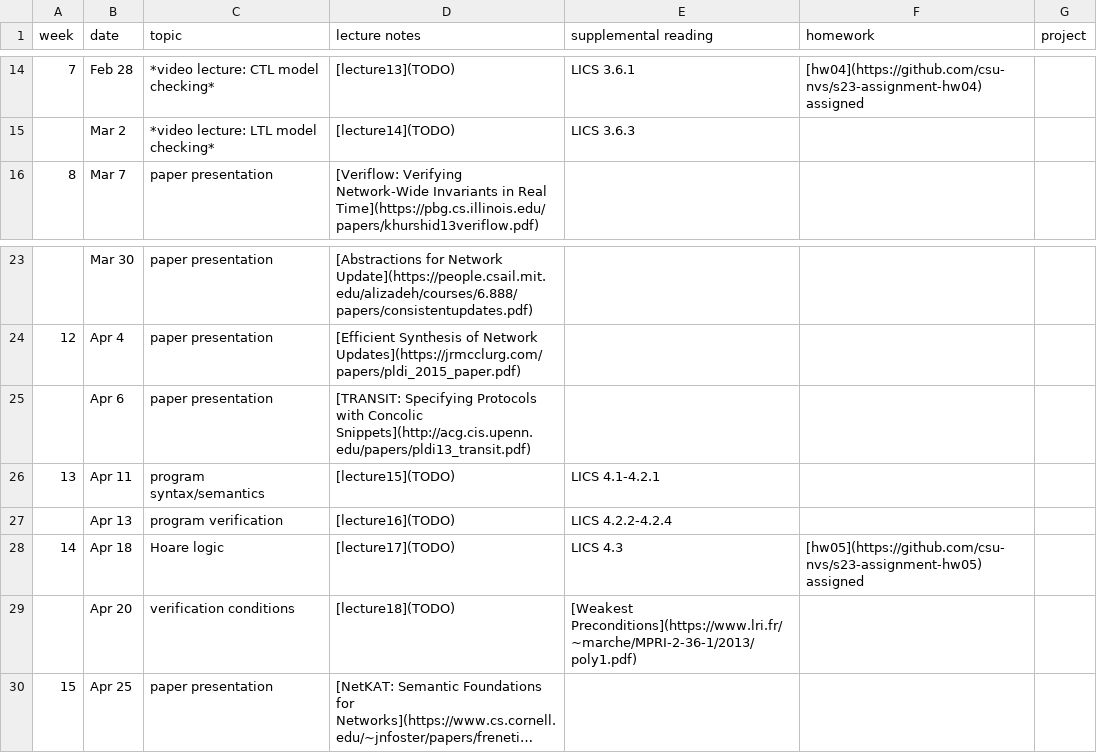
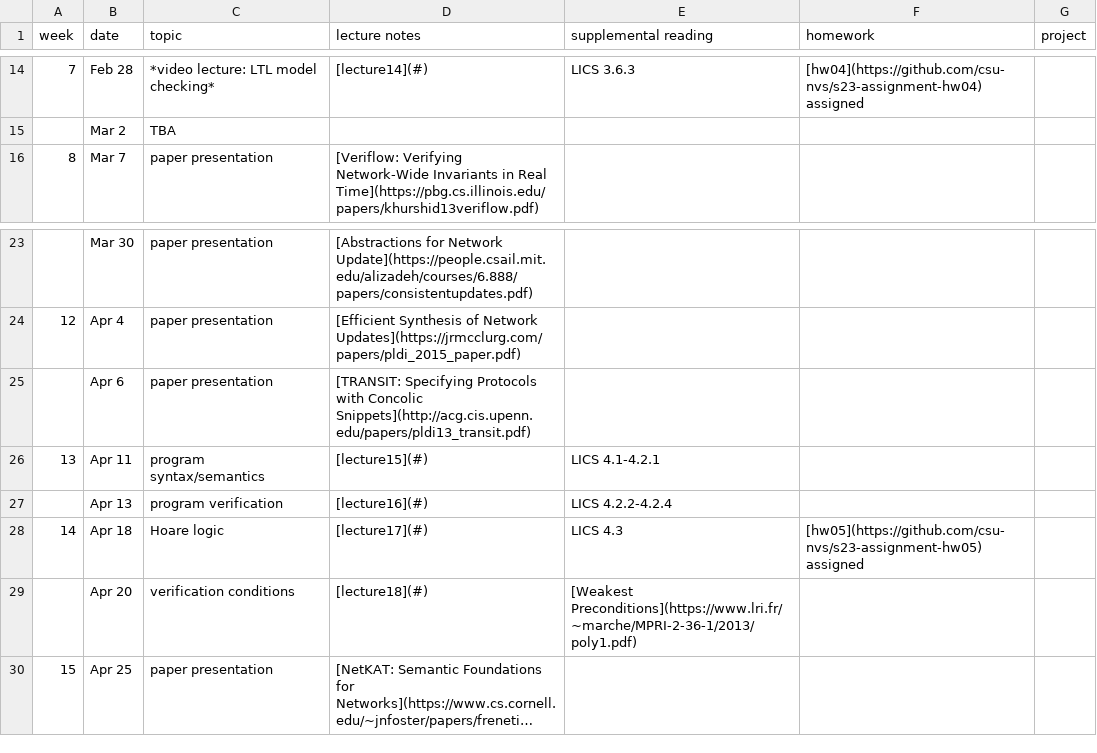
Before and after one commit to csu-nvs/s23-syllabus, a CSV file: schedule.csv, drawn as a sheet; only a part is shown, gaps mark what is left out; long unchanged cells end in …; the diff covers the shown part only; the diff names each change by its address in the sheet, - before the commit and + after, or states it on an @@ line.

```diff
--- a/schedule.csv
+++ b/schedule.csv
-C14 (topic): *video lecture: CTL model checking*
+C14 (topic): *video lecture: LTL model checking*
-D14 (lecture notes): [lecture13](TODO)
+D14 (lecture notes): [lecture14](#)
-E14 (supplemental reading): LICS 3.6.1
+E14 (supplemental reading): LICS 3.6.3
-C15 (topic): *video lecture: LTL model checking*
+C15 (topic): TBA
-D15 (lecture notes): [lecture14](TODO)
+D15 (lecture notes): (empty)
-E15 (supplemental reading): LICS 3.6.3
+E15 (supplemental reading): (empty)
-D26 (lecture notes): [lecture15](TODO)
+D26 (lecture notes): [lecture15](#)
-D27 (lecture notes): [lecture16](TODO)
+D27 (lecture notes): [lecture16](#)
-D28 (lecture notes): [lecture17](TODO)
+D28 (lecture notes): [lecture17](#)
-D29 (lecture notes): [lecture18](TODO)
+D29 (lecture notes): [lecture18](#)
```
Also changed, not shown: 30 edited cells elsewhere in this file.
